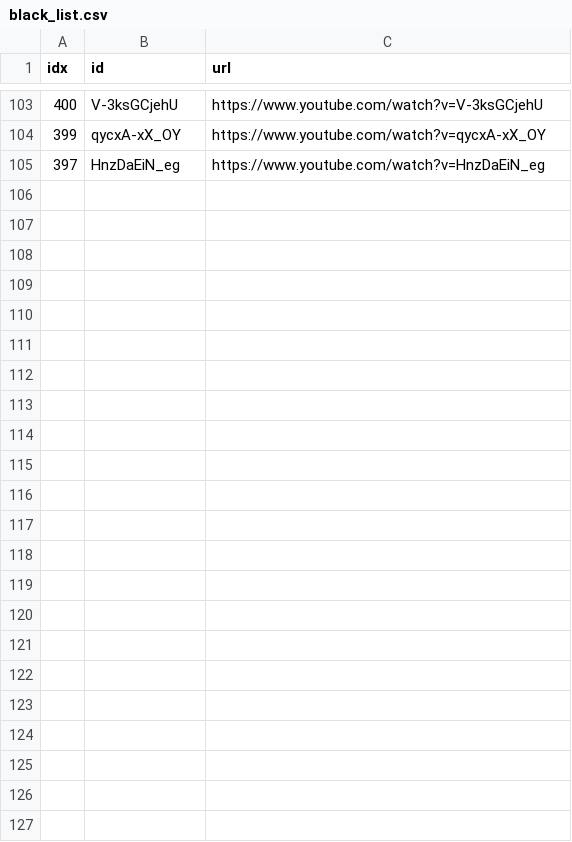
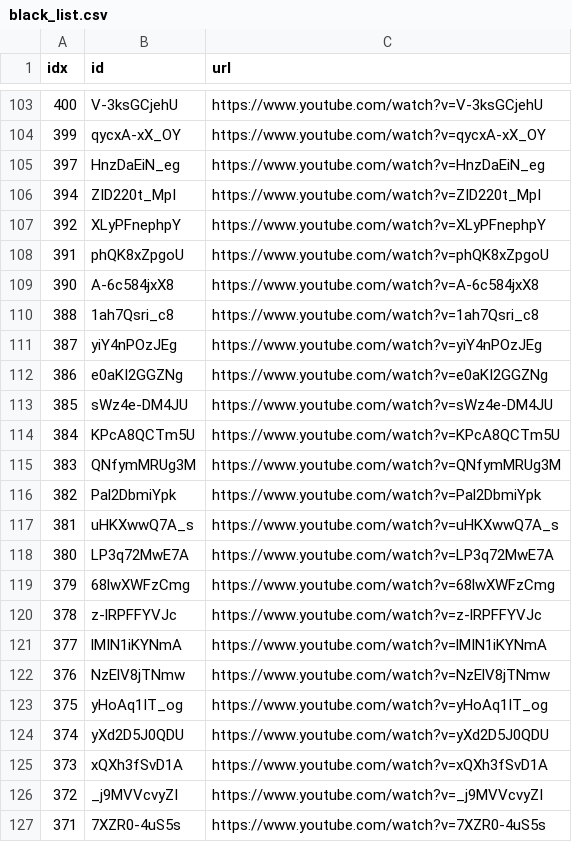
Before and after one commit to sumsjp/YTLee, a CSV file: src/black_list.csv, drawn as a sheet; only a part is shown, gaps mark what is left out; the diff names each change by its address in the sheet, - before the commit and + after, or states it on an @@ line.

```diff
--- a/src/black_list.csv
+++ b/src/black_list.csv
+row 106: 394 | ZID220t_MpI | https://www.youtube.com/watch?v=ZID220t_MpI
+row 107: 392 | XLyPFnephpY | https://www.youtube.com/watch?v=XLyPFnephpY
+row 108: 391 | phQK8xZpgoU | https://www.youtube.com/watch?v=phQK8xZpgoU
+row 109: 390 | A-6c584jxX8 | https://www.youtube.com/watch?v=A-6c584jxX8
+row 110: 388 | 1ah7Qsri_c8 | https://www.youtube.com/watch?v=1ah7Qsri_c8
+row 111: 387 | yiY4nPOzJEg | https://www.youtube.com/watch?v=yiY4nPOzJEg
+row 112: 386 | e0aKI2GGZNg | https://www.youtube.com/watch?v=e0aKI2GGZNg
+row 113: 385 | sWz4e-DM4JU | https://www.youtube.com/watch?v=sWz4e-DM4JU
+row 114: 384 | KPcA8QCTm5U | https://www.youtube.com/watch?v=KPcA8QCTm5U
+row 115: 383 | QNfymMRUg3M | https://www.youtube.com/watch?v=QNfymMRUg3M
+row 116: 382 | Pal2DbmiYpk | https://www.youtube.com/watch?v=Pal2DbmiYpk
+row 117: 381 | uHKXwwQ7A_s | https://www.youtube.com/watch?v=uHKXwwQ7A_s
+row 118: 380 | LP3q72MwE7A | https://www.youtube.com/watch?v=LP3q72MwE7A
+row 119: 379 | 68lwXWFzCmg | https://www.youtube.com/watch?v=68lwXWFzCmg
+row 120: 378 | z-lRPFFYVJc | https://www.youtube.com/watch?v=z-lRPFFYVJc
+row 121: 377 | lMIN1iKYNmA | https://www.youtube.com/watch?v=lMIN1iKYNmA
+row 122: 376 | NzElV8jTNmw | https://www.youtube.com/watch?v=NzElV8jTNmw
+row 123: 375 | yHoAq1IT_og | https://www.youtube.com/watch?v=yHoAq1IT_og
+row 124: 374 | yXd2D5J0QDU | https://www.youtube.com/watch?v=yXd2D5J0QDU
+row 125: 373 | xQXh3fSvD1A | https://www.youtube.com/watch?v=xQXh3fSvD1A
+row 126: 372 | _j9MVVcvyZI | https://www.youtube.com/watch?v=_j9MVVcvyZI
+row 127: 371 | 7XZR0-4uS5s | https://www.youtube.com/watch?v=7XZR0-4uS5s
```
Also changed, not shown: src/video_list.csv, 7 other files.
